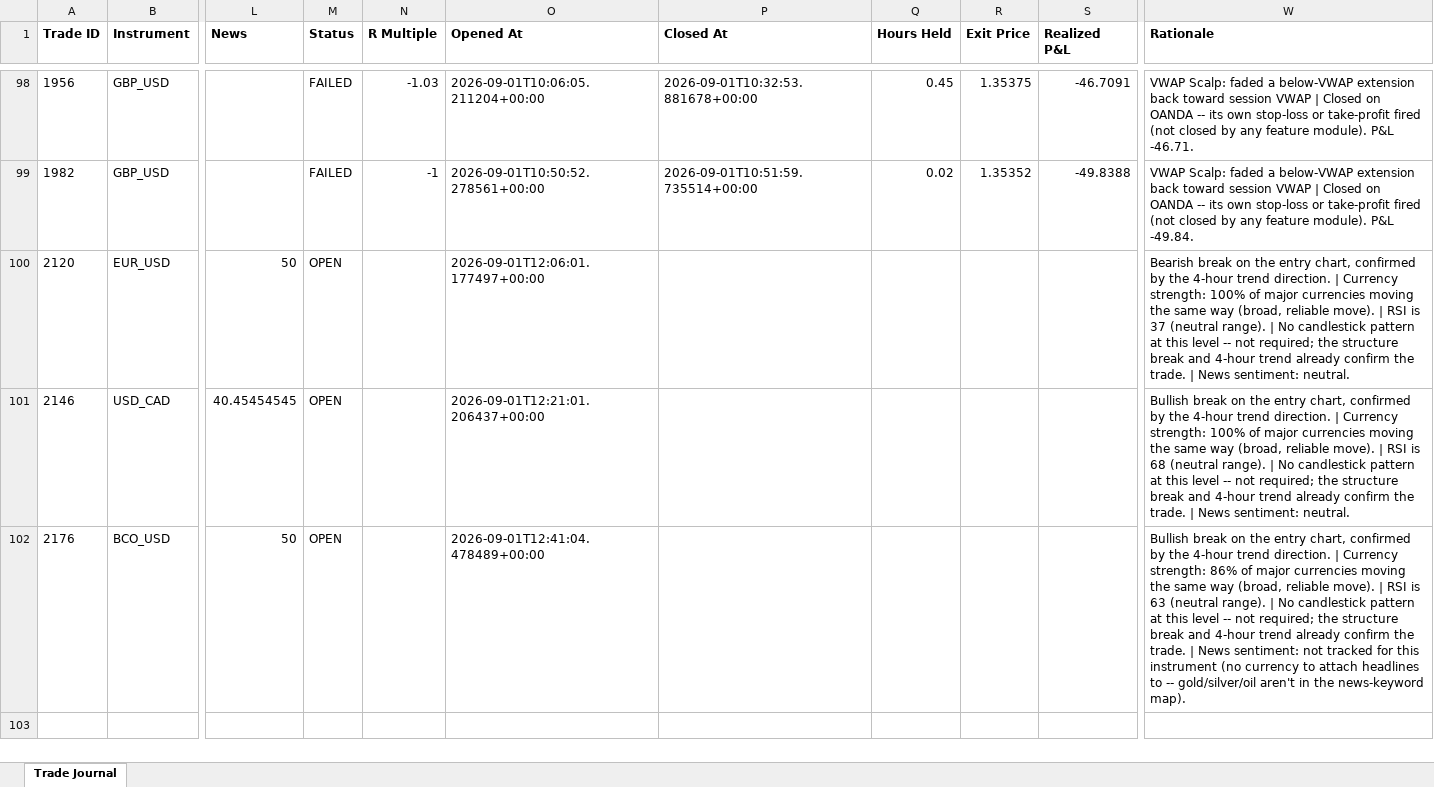
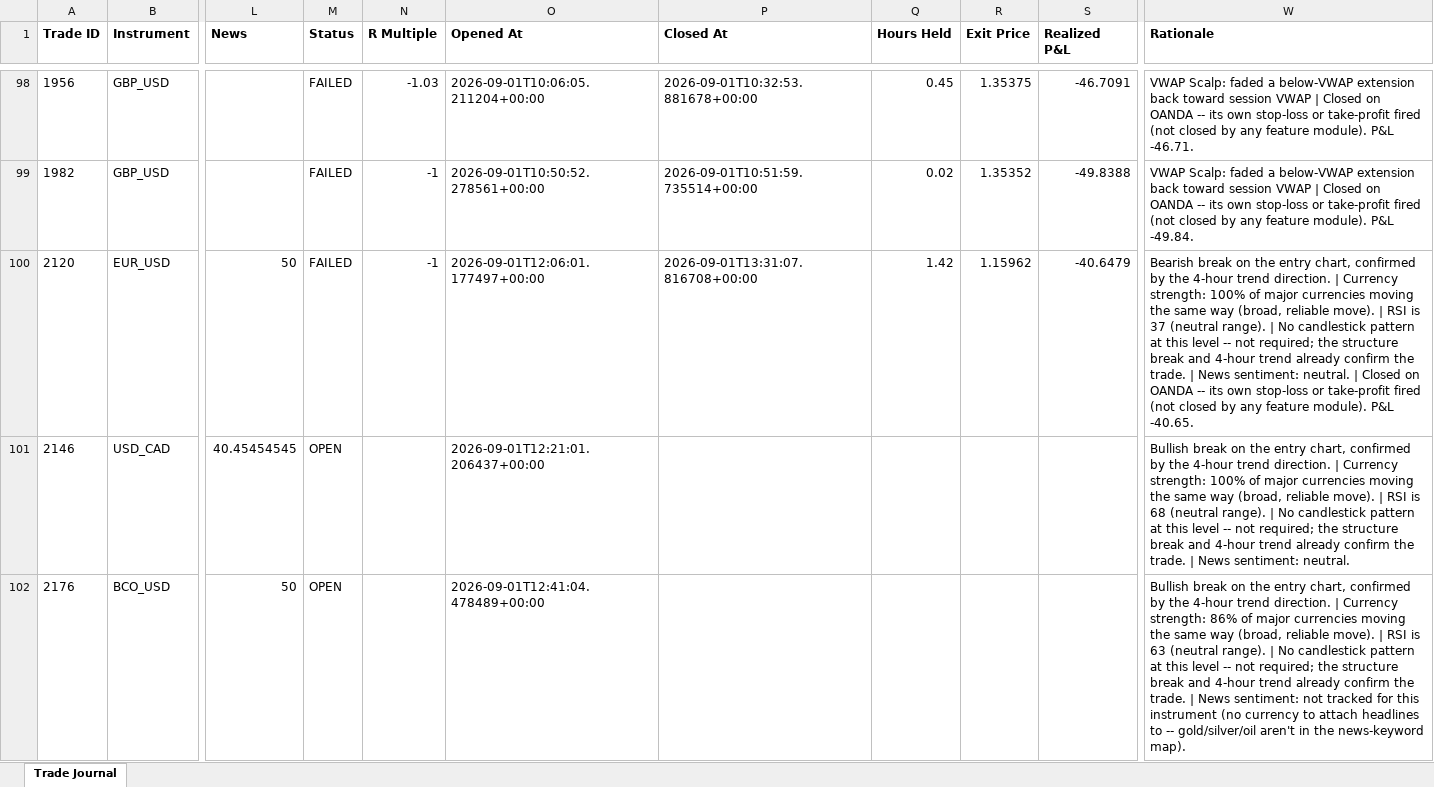
Before and after one commit to wxthesparthaaa/Claude-Forex-Agent, an Excel workbook: trade_journal.xlsx, sheet Trade Journal, drawn as a sheet; only a part is shown, gaps mark what is left out; values as stored, in another font and other column widths than the file's, no borders; the diff names each change by its address in the sheet, - before the commit and + after, or states it on an @@ line.

Commit message:
Update trade_journal.xlsx

```diff
--- a/trade_journal.xlsx (sheet Trade Journal)
+++ b/trade_journal.xlsx (sheet Trade Journal)
-M100 (Status): OPEN
+M100 (Status): FAILED
-N100 (R Multiple): (empty)
+N100 (R Multiple): -1
-P100 (Closed At): (empty)
+P100 (Closed At): 2026-09-01T13:31:07.816708+00:00
-Q100 (Hours Held): (empty)
+Q100 (Hours Held): 1.42
-R100 (Exit Price): (empty)
+R100 (Exit Price): 1.15962
-S100 (Realized P&L): (empty)
+S100 (Realized P&L): -40.6479
-W100 (Rationale): …sentiment: neutral.
+W100 (Rationale): …sentiment: neutral. | Closed on OANDA -- its own stop-loss or take-profit fired (not closed by any feature module). P&L -40.65.
```
